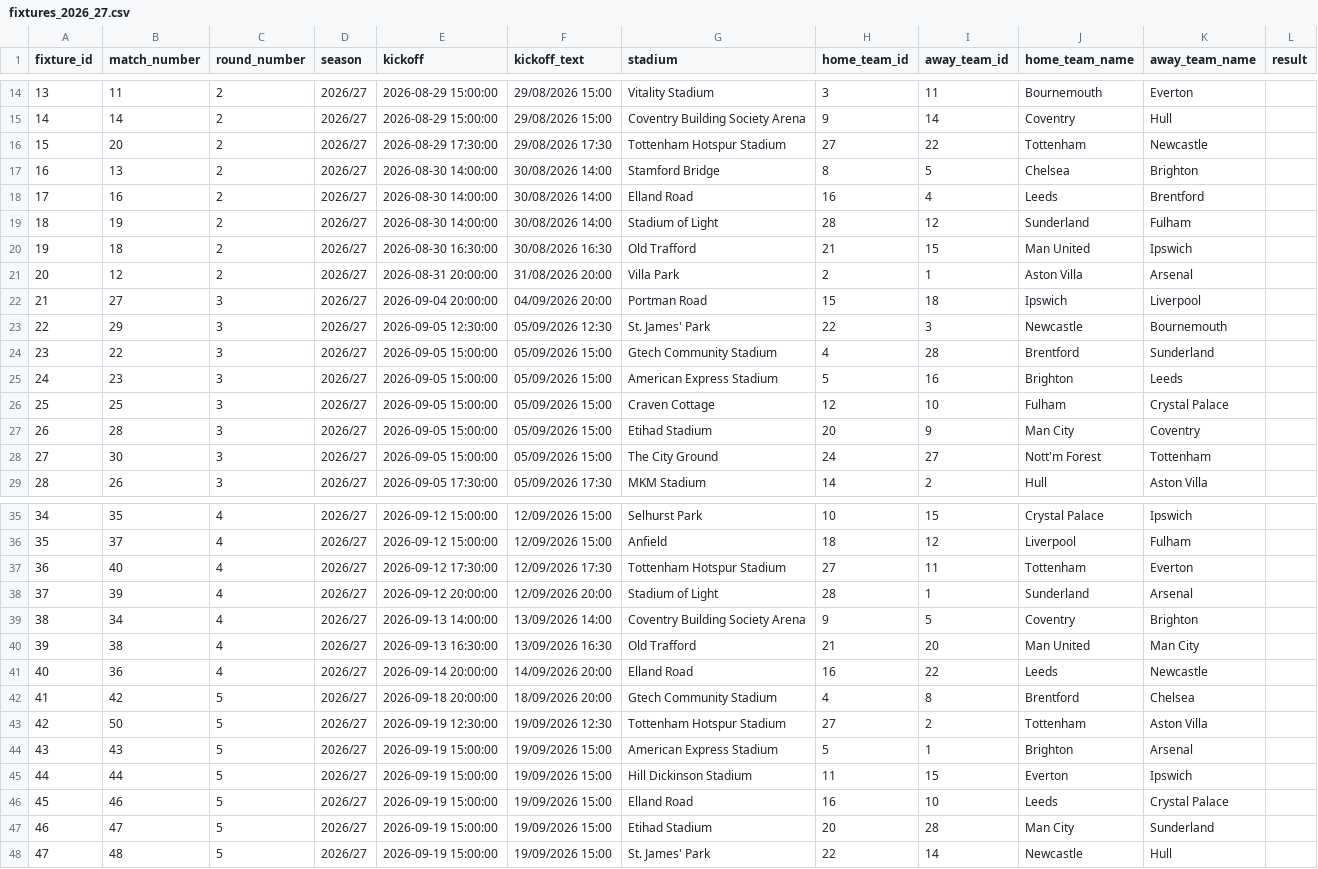
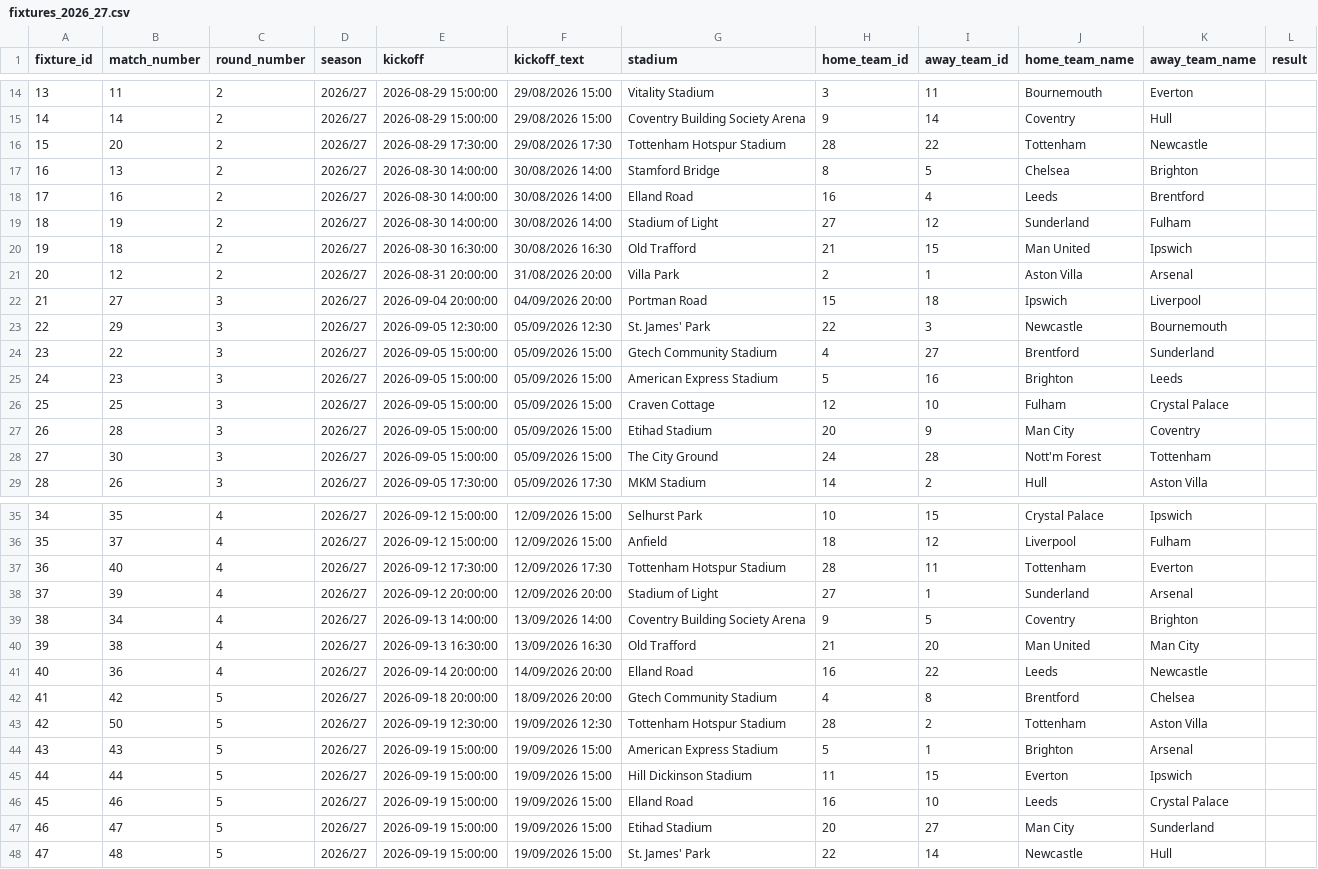
Before and after one commit to obama-DS/FIFA2026, a CSV file: data/master/fixtures_2026_27.csv, drawn as a sheet; only a part is shown, gaps mark what is left out; the diff covers the shown part only.

```diff
--- a/data/master/fixtures_2026_27.csv
+++ b/data/master/fixtures_2026_27.csv
@@ -15,6 +15,6 @@
 14,14,2,2026/27,2026-08-29 15:00:00,29/08/2026 15:00,Coventry Building Society Arena,9,14,Coventry,Hull,
-15,20,2,2026/27,2026-08-29 17:30:00,29/08/2026 17:30,Tottenham Hotspur Stadium,27,22,Tottenham,Newcastle,
+15,20,2,2026/27,2026-08-29 17:30:00,29/08/2026 17:30,Tottenham Hotspur Stadium,28,22,Tottenham,Newcastle,
 16,13,2,2026/27,2026-08-30 14:00:00,30/08/2026 14:00,Stamford Bridge,8,5,Chelsea,Brighton,
 17,16,2,2026/27,2026-08-30 14:00:00,30/08/2026 14:00,Elland Road,16,4,Leeds,Brentford,
-18,19,2,2026/27,2026-08-30 14:00:00,30/08/2026 14:00,Stadium of Light,28,12,Sunderland,Fulham,
+18,19,2,2026/27,2026-08-30 14:00:00,30/08/2026 14:00,Stadium of Light,27,12,Sunderland,Fulham,
 19,18,2,2026/27,2026-08-30 16:30:00,30/08/2026 16:30,Old Trafford,21,15,Man United,Ipswich,
@@ -23,3 +23,3 @@
 22,29,3,2026/27,2026-09-05 12:30:00,05/09/2026 12:30,St. James' Park,22,3,Newcastle,Bournemouth,
-23,22,3,2026/27,2026-09-05 15:00:00,05/09/2026 15:00,Gtech Community Stadium,4,28,Brentford,Sunderland,
+23,22,3,2026/27,2026-09-05 15:00:00,05/09/2026 15:00,Gtech Community Stadium,4,27,Brentford,Sunderland,
 24,23,3,2026/27,2026-09-05 15:00:00,05/09/2026 15:00,American Express Stadium,5,16,Brighton,Leeds,
@@ -27,3 +27,3 @@
 26,28,3,2026/27,2026-09-05 15:00:00,05/09/2026 15:00,Etihad Stadium,20,9,Man City,Coventry,
-27,30,3,2026/27,2026-09-05 15:00:00,05/09/2026 15:00,The City Ground,24,27,Nott'm Forest,Tottenham,
+27,30,3,2026/27,2026-09-05 15:00:00,05/09/2026 15:00,The City Ground,24,28,Nott'm Forest,Tottenham,
 28,26,3,2026/27,2026-09-05 17:30:00,05/09/2026 17:30,MKM Stadium,14,2,Hull,Aston Villa,
@@ -36,4 +36,4 @@
 35,37,4,2026/27,2026-09-12 15:00:00,12/09/2026 15:00,Anfield,18,12,Liverpool,Fulham,
-36,40,4,2026/27,2026-09-12 17:30:00,12/09/2026 17:30,Tottenham Hotspur Stadium,27,11,Tottenham,Everton,
-37,39,4,2026/27,2026-09-12 20:00:00,12/09/2026 20:00,Stadium of Light,28,1,Sunderland,Arsenal,
+36,40,4,2026/27,2026-09-12 17:30:00,12/09/2026 17:30,Tottenham Hotspur Stadium,28,11,Tottenham,Everton,
+37,39,4,2026/27,2026-09-12 20:00:00,12/09/2026 20:00,Stadium of Light,27,1,Sunderland,Arsenal,
 38,34,4,2026/27,2026-09-13 14:00:00,13/09/2026 14:00,Coventry Building Society Arena,9,5,Coventry,Brighton,
@@ -42,3 +42,3 @@
 41,42,5,2026/27,2026-09-18 20:00:00,18/09/2026 20:00,Gtech Community Stadium,4,8,Brentford,Chelsea,
-42,50,5,2026/27,2026-09-19 12:30:00,19/09/2026 12:30,Tottenham Hotspur Stadium,27,2,Tottenham,Aston Villa,
+42,50,5,2026/27,2026-09-19 12:30:00,19/09/2026 12:30,Tottenham Hotspur Stadium,28,2,Tottenham,Aston Villa,
 43,43,5,2026/27,2026-09-19 15:00:00,19/09/2026 15:00,American Express Stadium,5,1,Brighton,Arsenal,
@@ -46,3 +46,3 @@
 45,46,5,2026/27,2026-09-19 15:00:00,19/09/2026 15:00,Elland Road,16,10,Leeds,Crystal Palace,
-46,47,5,2026/27,2026-09-19 15:00:00,19/09/2026 15:00,Etihad Stadium,20,28,Man City,Sunderland,
+46,47,5,2026/27,2026-09-19 15:00:00,19/09/2026 15:00,Etihad Stadium,20,27,Man City,Sunderland,
 47,48,5,2026/27,2026-09-19 15:00:00,19/09/2026 15:00,St. James' Park,22,14,Newcastle,Hull,
```
Also changed, not shown: 68 edited cells elsewhere in this file, data/master/matches_master.csv, data/master/player_season_stats.csv, 17 other files.
